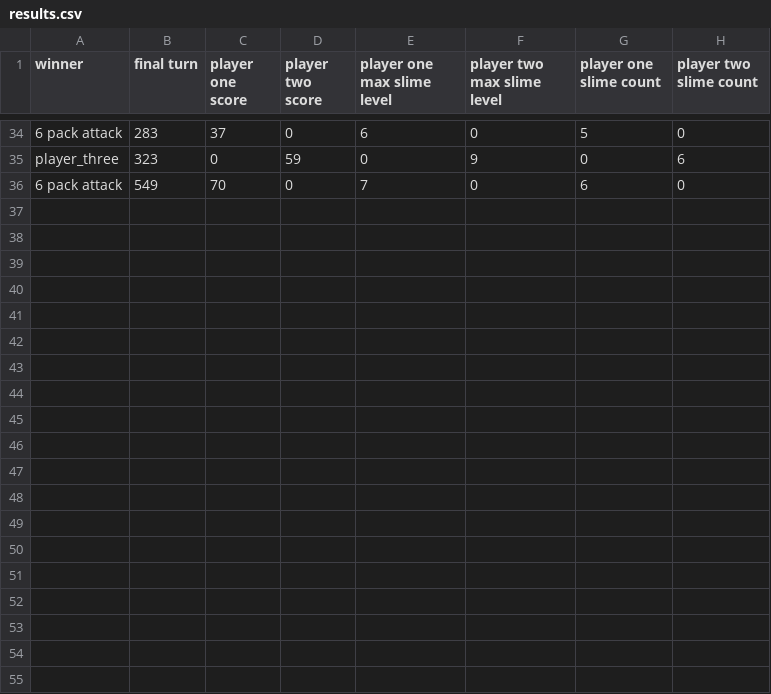
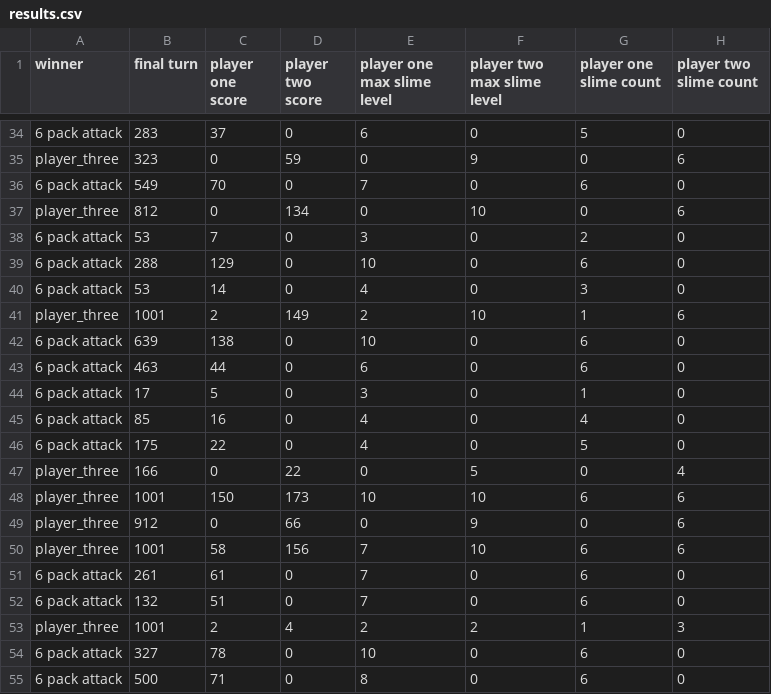
Before and after one commit to teofrastusb/That-Game, a CSV file: results.csv, drawn as a sheet; only a part is shown, gaps mark what is left out.

Commit message:
Player 4 is squared now

```diff
--- a/results.csv
+++ b/results.csv
@@ -36 +36,20 @@ player_three,323,0,59,0,9,0,6
 6 pack attack,549,70,0,7,0,6,0
+player_three,812,0,134,0,10,0,6
+6 pack attack,53,7,0,3,0,2,0
+6 pack attack,288,129,0,10,0,6,0
+6 pack attack,53,14,0,4,0,3,0
+player_three,1001,2,149,2,10,1,6
+6 pack attack,639,138,0,10,0,6,0
+6 pack attack,463,44,0,6,0,6,0
+6 pack attack,17,5,0,3,0,1,0
+6 pack attack,85,16,0,4,0,4,0
+6 pack attack,175,22,0,4,0,5,0
+player_three,166,0,22,0,5,0,4
+player_three,1001,150,173,10,10,6,6
+player_three,912,0,66,0,9,0,6
+player_three,1001,58,156,7,10,6,6
+6 pack attack,261,61,0,7,0,6,0
+6 pack attack,132,51,0,7,0,6,0
+player_three,1001,2,4,2,2,1,3
+6 pack attack,327,78,0,10,0,6,0
+6 pack attack,500,71,0,8,0,6,0
```
Also changed, not shown: 3 other files.
